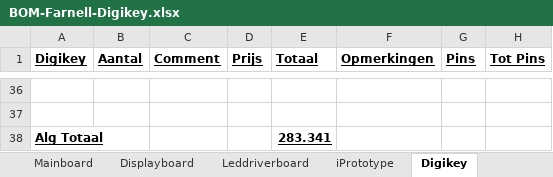
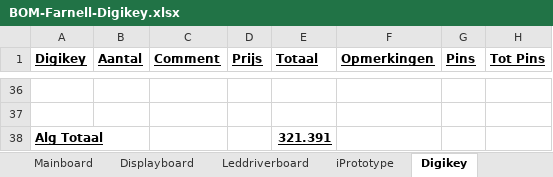
Before and after one commit to Kbij/rgb-clock, an Excel workbook: trunk/pcb/RGBClock/BOM-Farnell-Digikey.xlsx, sheet Digikey, drawn as a sheet; only a part is shown, gaps mark what is left out; values as stored, in another font and other column widths than the file's, no borders; the diff names each change by its address in the sheet, - before the commit and + after, or states it on an @@ line.

```diff
--- a/trunk/pcb/RGBClock/BOM-Farnell-Digikey.xlsx (sheet Digikey)
+++ b/trunk/pcb/RGBClock/BOM-Farnell-Digikey.xlsx (sheet Digikey)
-E38 (Totaal): 283.341
+E38 (Totaal): 321.391
```
Also changed, not shown: sheet Mainboard, sheet Displayboard, sheet Leddriverboard, other sheet tabs, formulas that keep their value, 1 other file.
